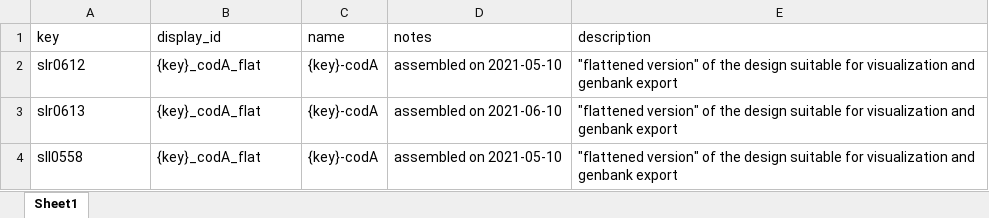
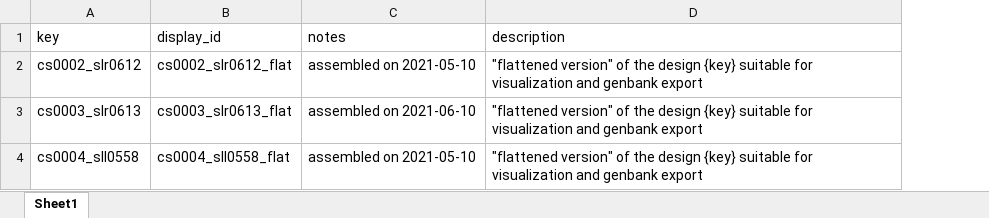
Before and after one commit to BioRDM/sbol2easy, an Excel workbook: examples/flat_annotation.xlsx, sheet Sheet1, drawn as a sheet; values as stored, in another font and other column widths than the file's, no borders; removed rows and columns are numbered as before the commit, all else as after; the diff names each change by its address in the sheet, - before the commit and + after, or states it on an @@ line.

Commit message:
flattening with explicit id and name

```diff
--- a/examples/flat_annotation.xlsx (sheet Sheet1)
+++ b/examples/flat_annotation.xlsx (sheet Sheet1)
-column C (name), rows 2-4: all {key}-codA
-A2 (key): slr0612
+A2 (key): cs0002_slr0612
-B2 (display_id): {key}_codA_flat
+B2 (display_id): cs0002_slr0612_flat
-D2:D4 (description): …the design suitable for…
+D2:D4 (description): …the design {key} suitable for…
-A3 (key): slr0613
+A3 (key): cs0003_slr0613
-B3 (display_id): {key}_codA_flat
+B3 (display_id): cs0003_slr0613_flat
-A4 (key): sll0558
+A4 (key): cs0004_sll0558
-B4 (display_id): {key}_codA_flat
+B4 (display_id): cs0004_sll0558_flat
```
Also changed, not shown: 4 other files.
